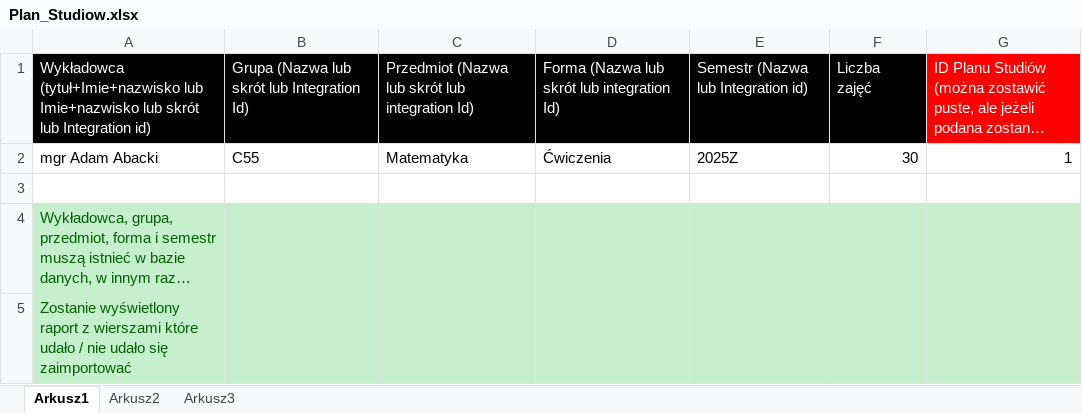
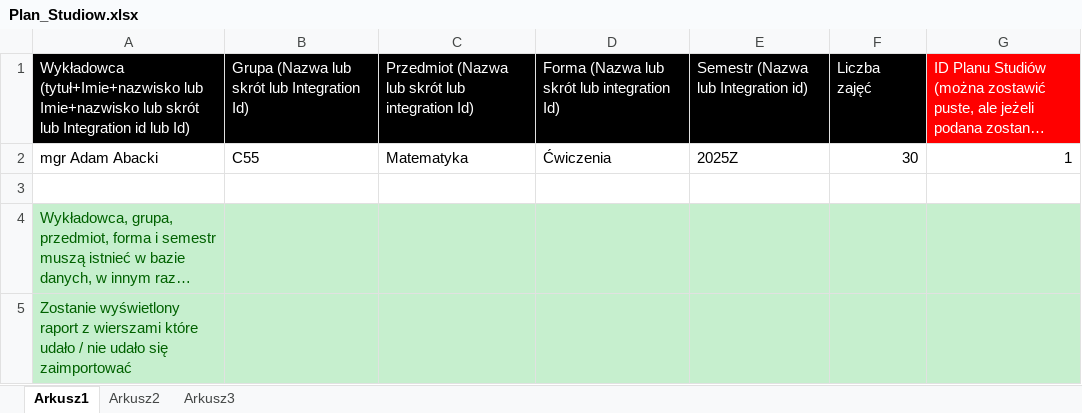
Before and after one commit to MaciejSzymczak/Plansoft.org, an Excel workbook: cd/doc/formaty_plikow_xls_do_importu_danych/Plan_Studiow.xlsx, sheet Arkusz1, drawn as a sheet; long unchanged cells end in …; values as stored, in another font and other column widths than the file's, no borders; the diff names each change by its address in the sheet, - before the commit and + after, or states it on an @@ line.

Commit message:
Time table import
Time table import

```diff
--- a/cd/doc/formaty_plikow_xls_do_importu_danych/Plan_Studiow.xlsx (sheet Arkusz1)
+++ b/cd/doc/formaty_plikow_xls_do_importu_danych/Plan_Studiow.xlsx (sheet Arkusz1)
-A1: …lub Integration id)
+A1: …lub Integration id lub Id)
```
Also changed, not shown: 18 other files.
